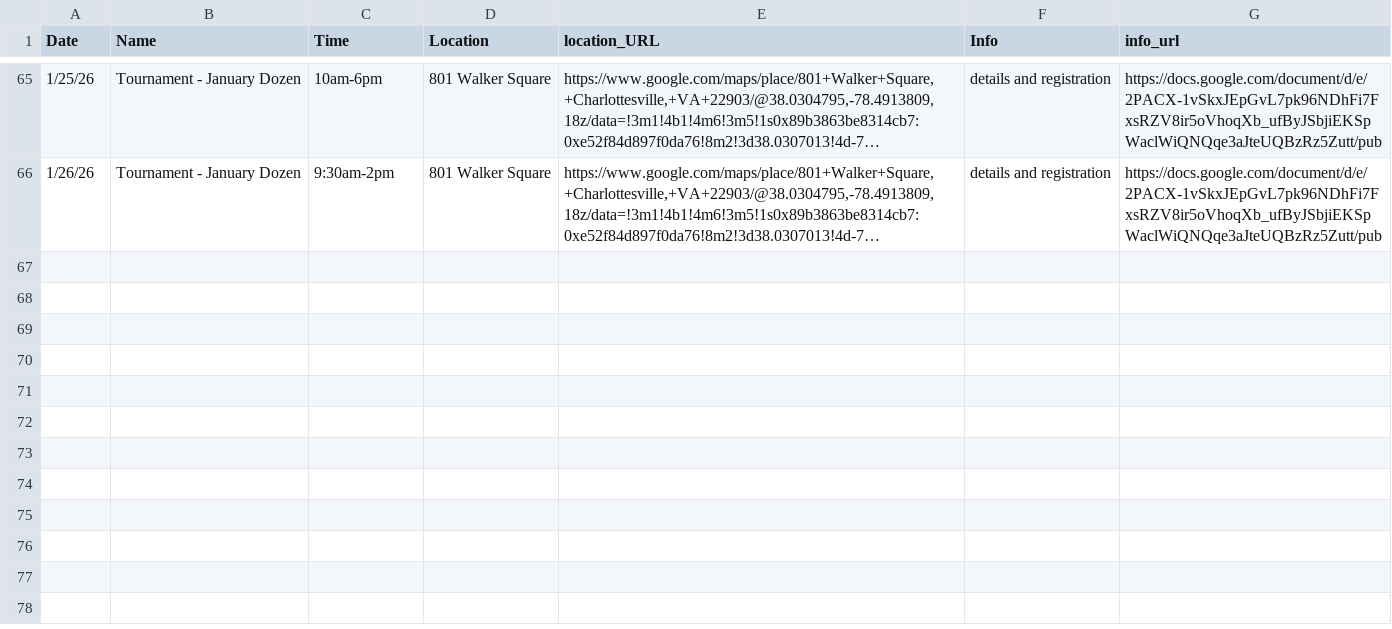
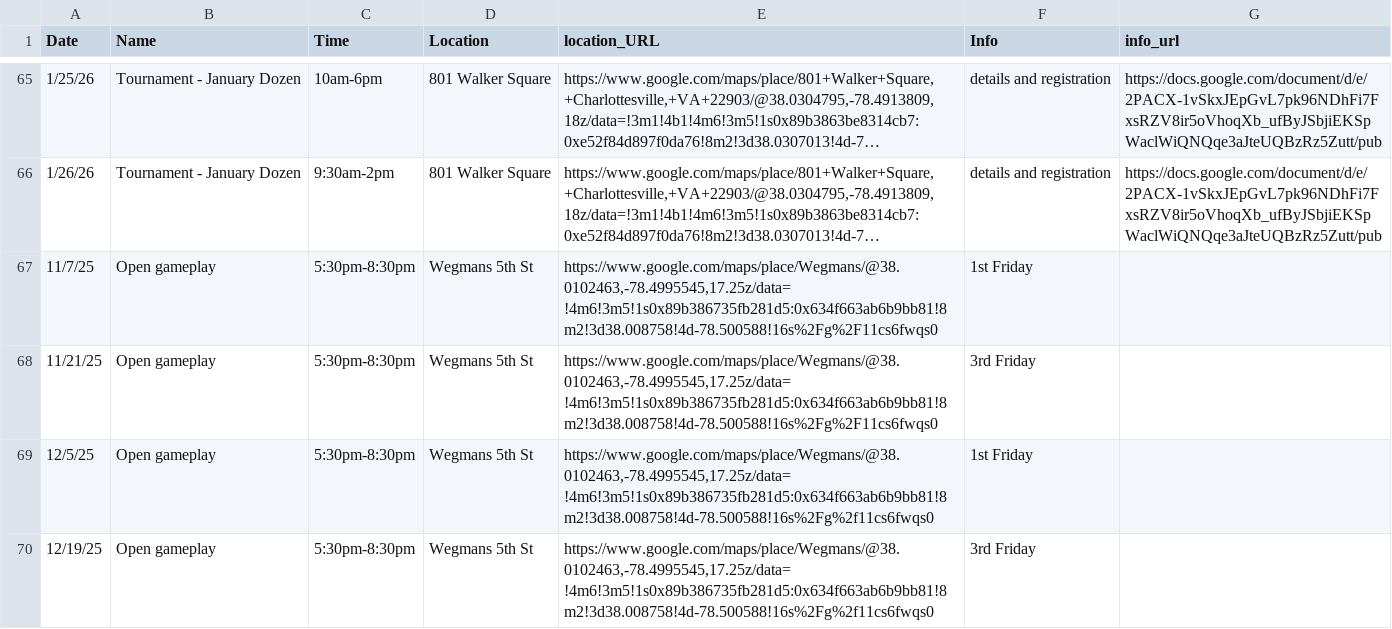
Before and after one commit to roadfoodr/cville-scrabble-event-sheet, a TSV file: events.tsv, drawn as a sheet; only a part is shown, gaps mark what is left out; long unchanged cells end in …; the diff names each change by its address in the sheet, - before the commit and + after, or states it on an @@ line.

```diff
--- a/events.tsv
+++ b/events.tsv
+row 67: 11/7/25 | Open gameplay | 5:30pm-8:30pm | Wegmans 5th St | https://www.google.com/maps/place/Wegmans/@38.0102463,-78.4995545,17.25z/data=!4m6!3m5!1s0x89b386735fb281d5:0x634f663ab6b9bb81!8m2!3d38.008758!4d-78.500588!16s%2Fg%2F11cs6fwqs0 | 1st Friday
+row 68: 11/21/25 | Open gameplay | 5:30pm-8:30pm | Wegmans 5th St | https://www.google.com/maps/place/Wegmans/@38.0102463,-78.4995545,17.25z/data=!4m6!3m5!1s0x89b386735fb281d5:0x634f663ab6b9bb81!8m2!3d38.008758!4d-78.500588!16s%2Fg%2F11cs6fwqs0 | 3rd Friday
+row 69: 12/5/25 | Open gameplay | 5:30pm-8:30pm | Wegmans 5th St | https://www.google.com/maps/place/Wegmans/@38.0102463,-78.4995545,17.25z/data=!4m6!3m5!1s0x89b386735fb281d5:0x634f663ab6b9bb81!8m2!3d38.008758!4d-78.500588!16s%2Fg%2f11cs6fwqs0 | 1st Friday
+row 70: 12/19/25 | Open gameplay | 5:30pm-8:30pm | Wegmans 5th St | https://www.google.com/maps/place/Wegmans/@38.0102463,-78.4995545,17.25z/data=!4m6!3m5!1s0x89b386735fb281d5:0x634f663ab6b9bb81!8m2!3d38.008758!4d-78.500588!16s%2Fg%2f11cs6fwqs0 | 3rd Friday
```
